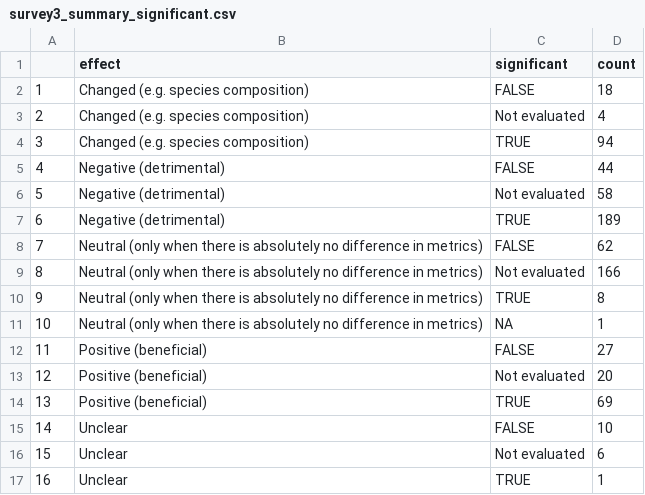
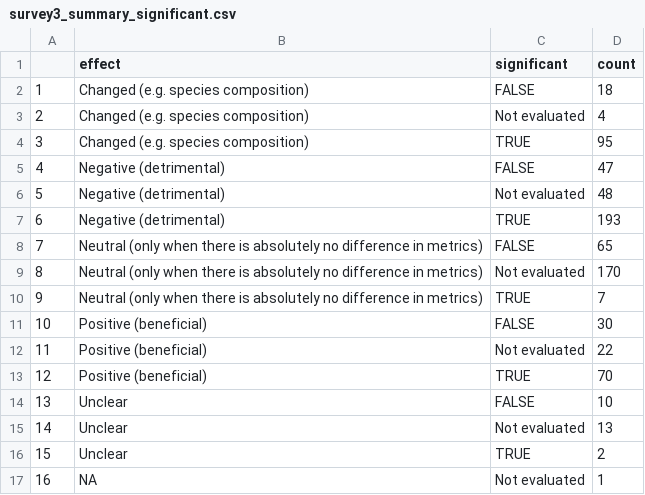
Before and after one commit to hovisci/MCBD, a CSV file: results/survey3_summary_significant.csv, drawn as a sheet.

```diff
--- a/results/survey3_summary_significant.csv
+++ b/results/survey3_summary_significant.csv
@@ -3,15 +3,15 @@
 "2","Changed (e.g. species composition)","Not evaluated",4
-"3","Changed (e.g. species composition)","TRUE",94
-"4","Negative (detrimental)","FALSE",44
-"5","Negative (detrimental)","Not evaluated",58
-"6","Negative (detrimental)","TRUE",189
-"7","Neutral (only when there is absolutely no difference in metrics)","FALSE",62
-"8","Neutral (only when there is absolutely no difference in metrics)","Not evaluated",166
-"9","Neutral (only when there is absolutely no difference in metrics)","TRUE",8
-"10","Neutral (only when there is absolutely no difference in metrics)",NA,1
-"11","Positive (beneficial)","FALSE",27
-"12","Positive (beneficial)","Not evaluated",20
-"13","Positive (beneficial)","TRUE",69
-"14","Unclear","FALSE",10
-"15","Unclear","Not evaluated",6
-"16","Unclear","TRUE",1
+"3","Changed (e.g. species composition)","TRUE",95
+"4","Negative (detrimental)","FALSE",47
+"5","Negative (detrimental)","Not evaluated",48
+"6","Negative (detrimental)","TRUE",193
+"7","Neutral (only when there is absolutely no difference in metrics)","FALSE",65
+"8","Neutral (only when there is absolutely no difference in metrics)","Not evaluated",170
+"9","Neutral (only when there is absolutely no difference in metrics)","TRUE",7
+"10","Positive (beneficial)","FALSE",30
+"11","Positive (beneficial)","Not evaluated",22
+"12","Positive (beneficial)","TRUE",70
+"13","Unclear","FALSE",10
+"14","Unclear","Not evaluated",13
+"15","Unclear","TRUE",2
+"16",NA,"Not evaluated",1
```
Also changed, not shown: data/survey3_cleaned.csv, results/survey3_summary_biodiv_metrics.csv, 10 other files.
